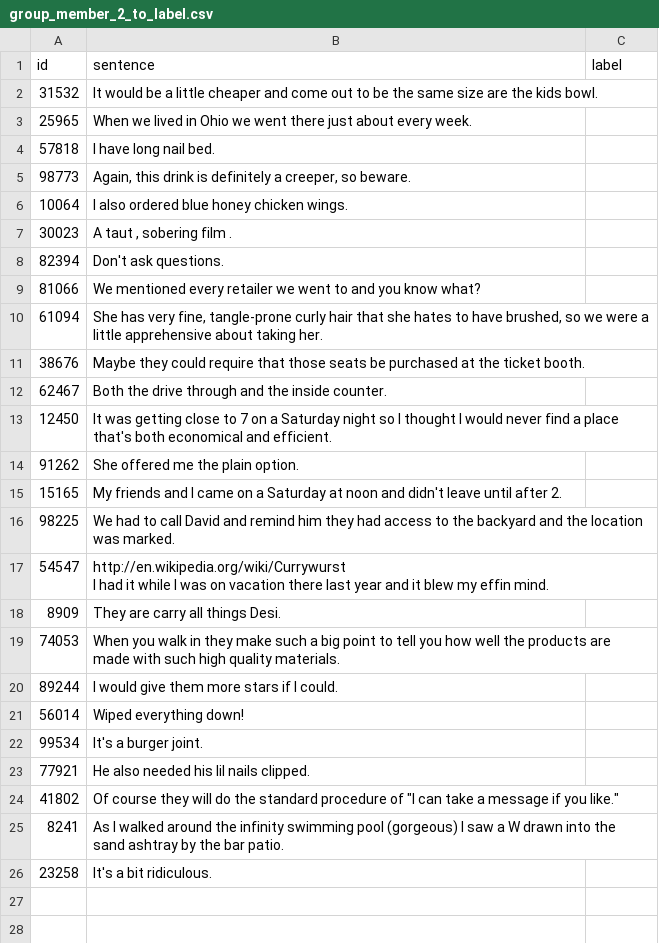
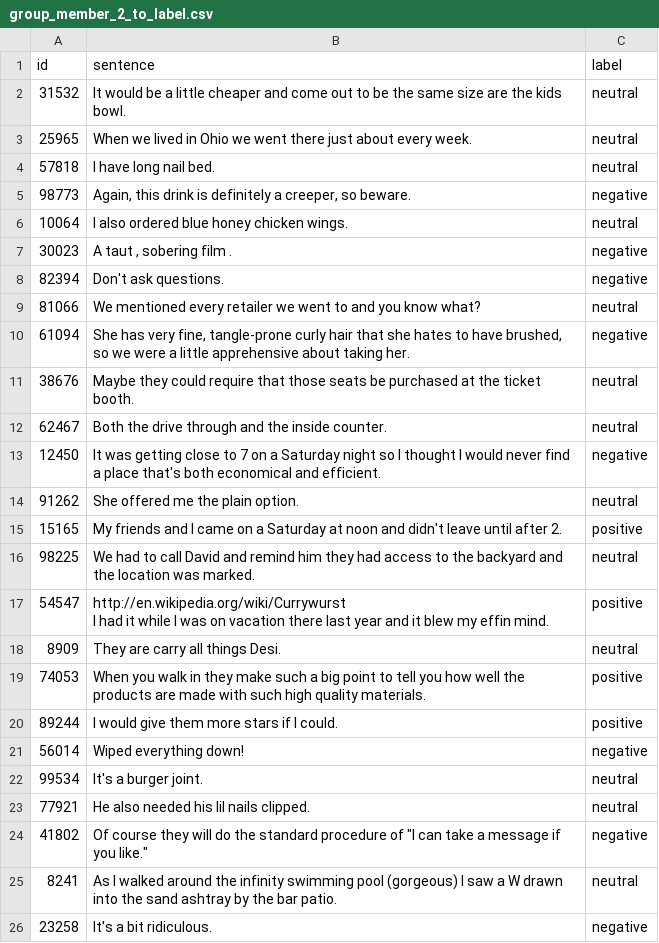
Before and after one commit to FelixHegg/cil_sentiment, a CSV file: human_baseline/group_member_2_to_label.csv, drawn as a sheet.

Commit message:
added human labels felix

```diff
--- a/human_baseline/group_member_2_to_label.csv
+++ b/human_baseline/group_member_2_to_label.csv
@@ -1,28 +1,28 @@
 id,sentence,label
-31532,It would be a little cheaper and come out to be the same size are the kids bowl.,
-25965,When we lived in Ohio we went there just about every week.,
-57818,I have long nail bed.,
-98773,"Again, this drink is definitely a creeper, so beware.",
-10064,I also ordered blue honey chicken wings.,
-30023,"A taut , sobering film .",
-82394,Don't ask questions.,
-81066,We mentioned every retailer we went to and you know what?,
-61094,"She has very fine, tangle-prone curly hair that she hates to have brushed, so we were a little apprehensive about taking her.",
-38676,Maybe they could require that those seats be purchased at the ticket booth.,
-62467,Both the drive through and the inside counter.,
-12450,It was getting close to 7 on a Saturday night so I thought I would never find a place that's both economical and efficient.,
-91262,She offered me the plain option.,
-15165,My friends and I came on a Saturday at noon and didn't leave until after 2.,
-98225,We had to call David and remind him they had access to the backyard and the location was marked.,
-54547,"http://en.wikipedia.org/wiki/Currywurst
-
-I had it while I was on vacation there last year and it blew my effin mind.",
-8909,They are carry all things Desi.,
-74053,When you walk in they make such a big point to tell you how well the products are made with such high quality materials.,
-89244,I would give them more stars if I could.,
-56014,Wiped everything down!,
-99534,It's a burger joint.,
-77921,He also needed his lil nails clipped.,
-41802,"Of course they will do the standard procedure of ""I can take a message if you like.""",
-8241,As I walked around the infinity swimming pool (gorgeous) I saw a W drawn into the sand ashtray by the bar patio.,
-23258,It's a bit ridiculous.,
+31532,It would be a little cheaper and come out to be the same size are the kids bowl.,neutral
+25965,When we lived in Ohio we went there just about every week.,neutral
+57818,I have long nail bed.,neutral
+98773,"Again, this drink is definitely a creeper, so beware.",negative
+10064,I also ordered blue honey chicken wings.,neutral
+30023,"A taut , sobering film .",negative
+82394,Don't ask questions.,negative
+81066,We mentioned every retailer we went to and you know what?,neutral
+61094,"She has very fine, tangle-prone curly hair that she hates to have brushed, so we were a little apprehensive about taking her.",negative
+38676,Maybe they could require that those seats be purchased at the ticket booth.,neutral
+62467,Both the drive through and the inside counter.,neutral
+12450,It was getting close to 7 on a Saturday night so I thought I would never find a place that's both economical and efficient.,negative
+91262,She offered me the plain option.,neutral
+15165,My friends and I came on a Saturday at noon and didn't leave until after 2.,positive
+98225,We had to call David and remind him they had access to the backyard and the location was marked.,neutral
+54547,"http://en.wikipedia.org/wiki/Currywurst
+
+I had it while I was on vacation there last year and it blew my effin mind.",positive
+8909,They are carry all things Desi.,neutral
+74053,When you walk in they make such a big point to tell you how well the products are made with such high quality materials.,positive
+89244,I would give them more stars if I could.,positive
+56014,Wiped everything down!,negative
+99534,It's a burger joint.,neutral
+77921,He also needed his lil nails clipped.,neutral
+41802,"Of course they will do the standard procedure of ""I can take a message if you like.""",negative
+8241,As I walked around the infinity swimming pool (gorgeous) I saw a W drawn into the sand ashtray by the bar patio.,neutral
+23258,It's a bit ridiculous.,negative
```
